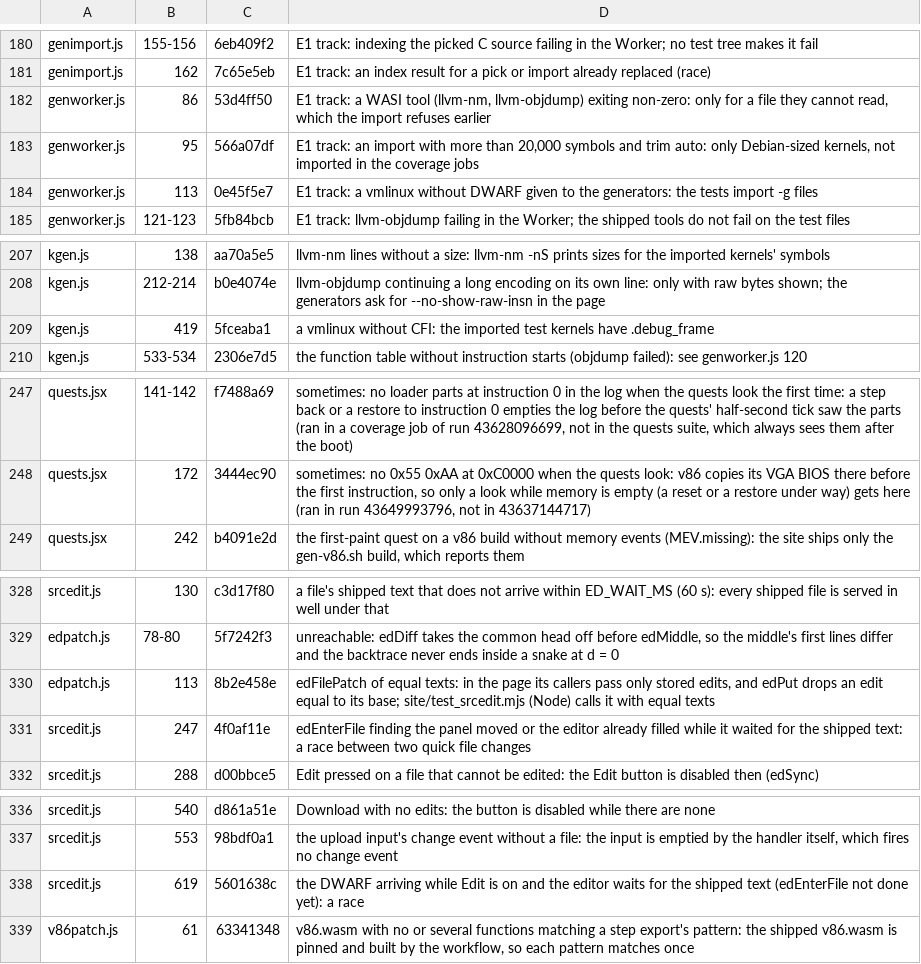
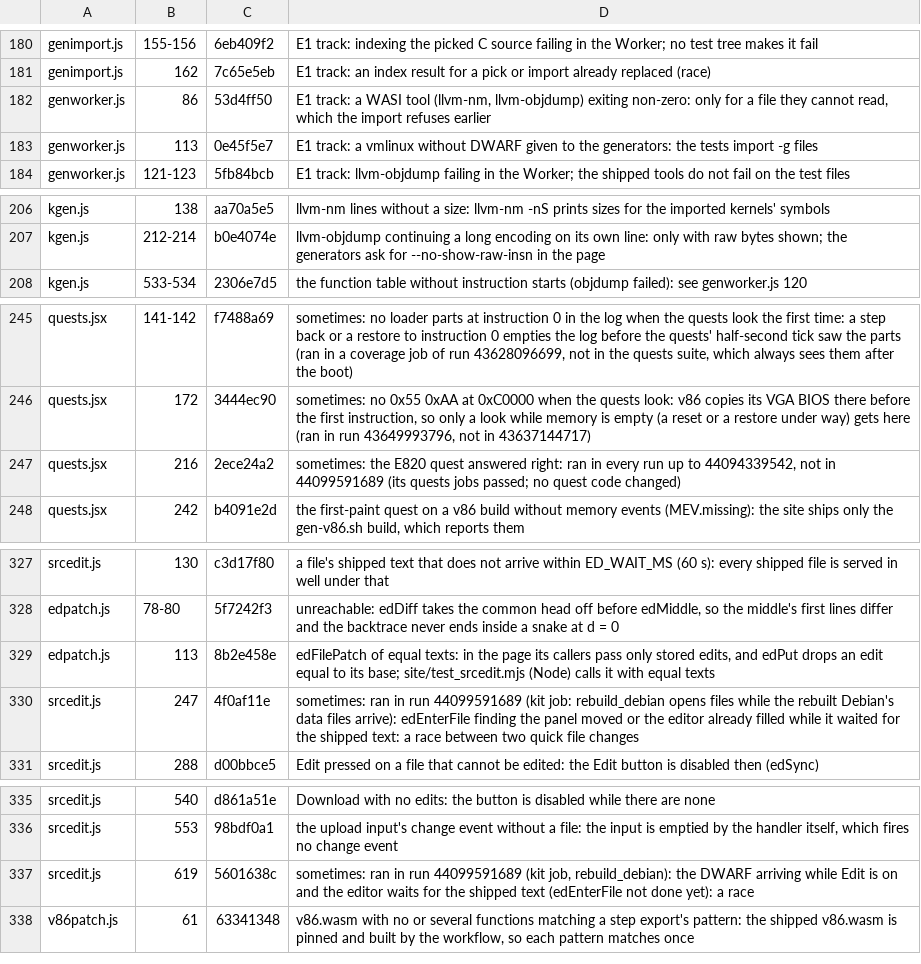
Before and after one commit to d33tah/minimal-kernel-build, a TSV file: site/jscov-uncovered.tsv, drawn as a sheet; only a part is shown, gaps mark what is left out.

```diff
--- a/site/jscov-uncovered.tsv
+++ b/site/jscov-uncovered.tsv
@@ -182,3 +182,2 @@ genimport.js	162	7c65e5eb	E1 track: an index result for a pick or import already
 genworker.js	86	53d4ff50	E1 track: a WASI tool (llvm-nm, llvm-objdump) exiting non-zero: only for a file they cannot read, which the import refuses earlier
-genworker.js	95	566a07df	E1 track: an import with more than 20,000 symbols and trim auto: only Debian-sized kernels, not imported in the coverage jobs
 genworker.js	113	0e45f5e7	E1 track: a vmlinux without DWARF given to the generators: the tests import -g files
@@ -208,3 +207,2 @@ kgen.js	138	aa70a5e5	llvm-nm lines without a size: llvm-nm -nS prints sizes for
 kgen.js	212-214	b0e4074e	llvm-objdump continuing a long encoding on its own line: only with raw bytes shown; the generators ask for --no-show-raw-insn in the page
-kgen.js	419	5fceaba1	a vmlinux without CFI: the imported test kernels have .debug_frame
 kgen.js	533-534	2306e7d5	the function table without instruction starts (objdump failed): see genworker.js 120
@@ -248,2 +246,3 @@ quests.jsx	141-142	f7488a69	sometimes: no loader parts at instruction 0 in the l
 quests.jsx	172	3444ec90	sometimes: no 0x55 0xAA at 0xC0000 when the quests look: v86 copies its VGA BIOS there before the first instruction, so only a look while memory is empty (a reset or a restore under way) gets here (ran in run 43649993796, not in 43637144717)
+quests.jsx	216	2ece24a2	sometimes: the E820 quest answered right: ran in every run up to 44094339542, not in 44099591689 (its quests jobs passed; no quest code changed)
 quests.jsx	242	b4091e2d	the first-paint quest on a v86 build without memory events (MEV.missing): the site ships only the gen-v86.sh build, which reports them
@@ -330,3 +329,3 @@ edpatch.js	78-80	5f7242f3	unreachable: edDiff takes the common head off before e
 edpatch.js	113	8b2e458e	edFilePatch of equal texts: in the page its callers pass only stored edits, and edPut drops an edit equal to its base; site/test_srcedit.mjs (Node) calls it with equal texts
-srcedit.js	247	4f0af11e	edEnterFile finding the panel moved or the editor already filled while it waited for the shipped text: a race between two quick file changes
+srcedit.js	247	4f0af11e	sometimes: ran in run 44099591689 (kit job: rebuild_debian opens files while the rebuilt Debian's data files arrive): edEnterFile finding the panel moved or the editor already filled while it waited for the shipped text: a race between two quick file changes
 srcedit.js	288	d00bbce5	Edit pressed on a file that cannot be edited: the Edit button is disabled then (edSync)
@@ -337,3 +336,3 @@ srcedit.js	540	d861a51e	Download with no edits: the button is disabled while the
 srcedit.js	553	98bdf0a1	the upload input's change event without a file: the input is emptied by the handler itself, which fires no change event
-srcedit.js	619	5601638c	the DWARF arriving while Edit is on and the editor waits for the shipped text (edEnterFile not done yet): a race
+srcedit.js	619	5601638c	sometimes: ran in run 44099591689 (kit job, rebuild_debian): the DWARF arriving while Edit is on and the editor waits for the shipped text (edEnterFile not done yet): a race
 v86patch.js	61	63341348	v86.wasm with no or several functions matching a step export's pattern: the shipped v86.wasm is pinned and built by the workflow, so each pattern matches once
```
